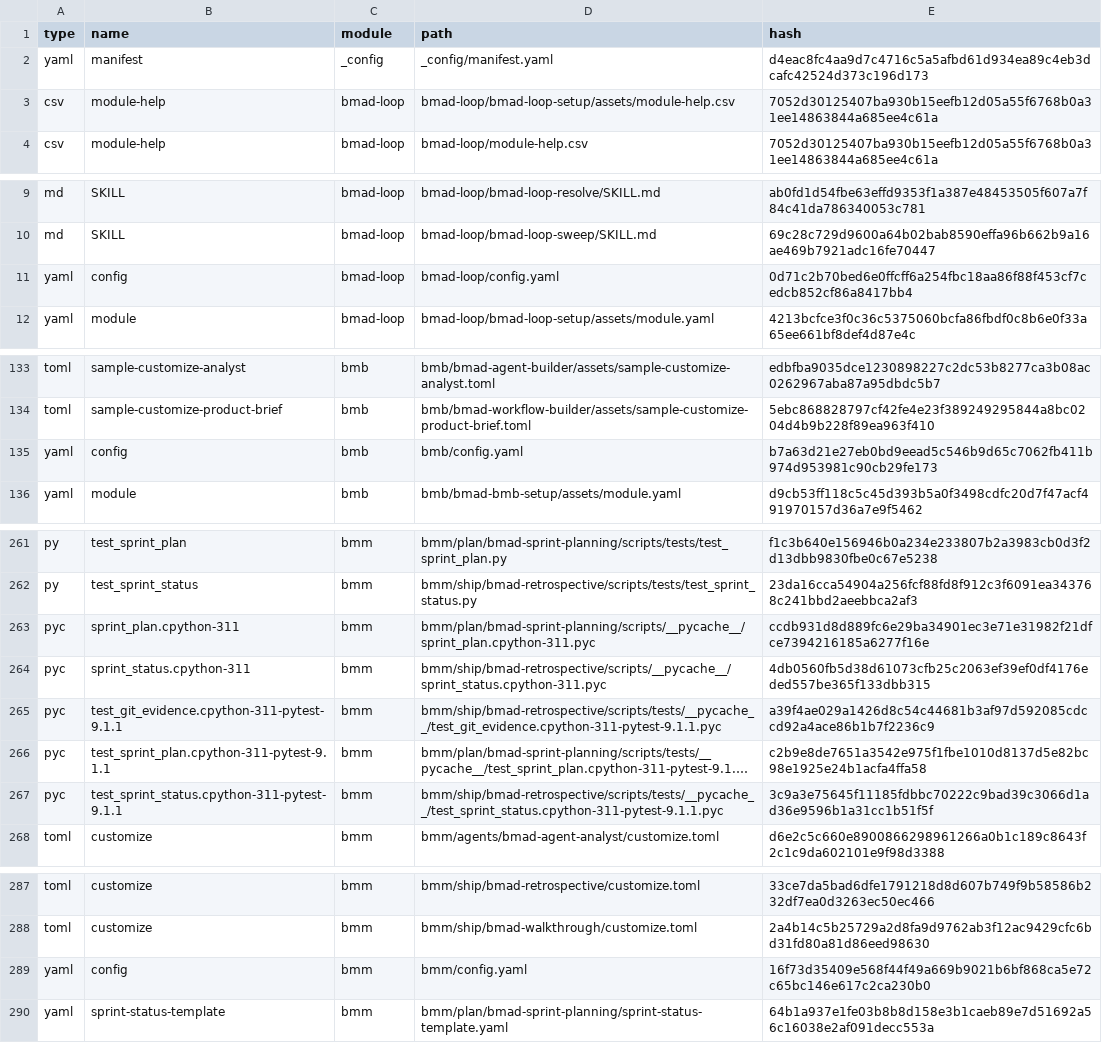
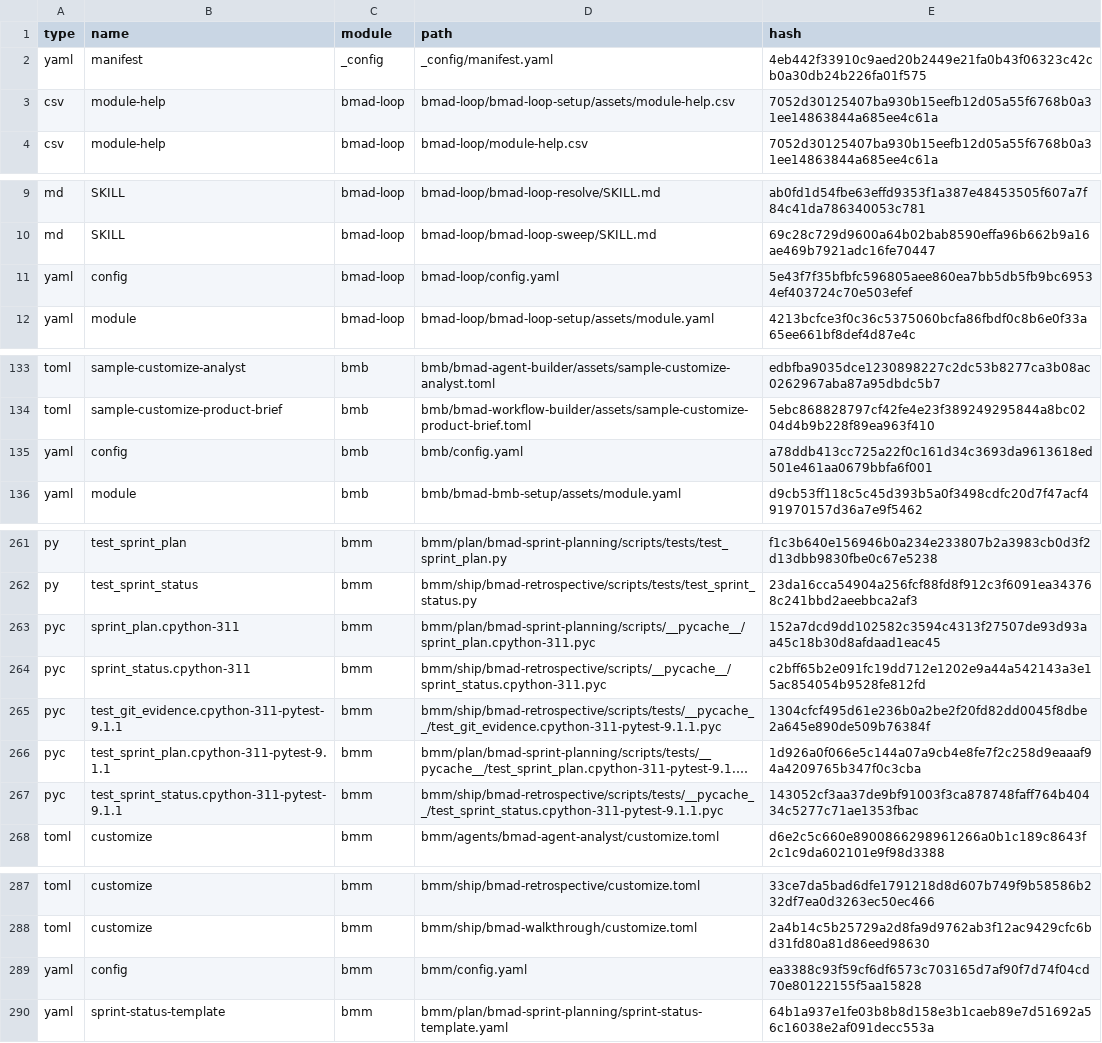
Before and after one commit to Hexalith/Hexalith.Tenants, a CSV file: _bmad/_config/files-manifest.csv, drawn as a sheet; only a part is shown, gaps mark what is left out; long unchanged cells end in …; the diff covers the shown part only; the diff names each change by its address in the sheet, - before the commit and + after, or states it on an @@ line.

Commit message:
fix: update BMAD 6.12.4

```diff
--- a/_bmad/_config/files-manifest.csv
+++ b/_bmad/_config/files-manifest.csv
-E2 (hash): d4eac8fc4aa9d7c4716c5a5afbd61d934ea89c4eb3dcafc42524d373c196d173
+E2 (hash): 4eb442f33910c9aed20b2449e21fa0b43f06323c42cb0a30db24b226fa01f575
-E11 (hash): 0d71c2b70bed6e0ffcff6a254fbc18aa86f88f453cf7cedcb852cf86a8417bb4
+E11 (hash): 5e43f7f35bfbfc596805aee860ea7bb5db5fb9bc69534ef403724c70e503efef
-E135 (hash): b7a63d21e27eb0bd9eead5c546b9d65c7062fb411b974d953981c90cb29fe173
+E135 (hash): a78ddb413cc725a22f0c161d34c3693da9613618ed501e461aa0679bbfa6f001
-E263 (hash): ccdb931d8d889fc6e29ba34901ec3e71e31982f21dfce7394216185a6277f16e
+E263 (hash): 152a7dcd9dd102582c3594c4313f27507de93d93aa45c18b30d8afdaad1eac45
-E264 (hash): 4db0560fb5d38d61073cfb25c2063ef39ef0df4176eded557be365f133dbb315
+E264 (hash): c2bff65b2e091fc19dd712e1202e9a44a542143a3e15ac854054b9528fe812fd
-E265 (hash): a39f4ae029a1426d8c54c44681b3af97d592085cdccd92a4ace86b1b7f2236c9
+E265 (hash): 1304cfcf495d61e236b0a2be2f20fd82dd0045f8dbe2a645e890de509b76384f
-E266 (hash): c2b9e8de7651a3542e975f1fbe1010d8137d5e82bc98e1925e24b1acfa4ffa58
+E266 (hash): 1d926a0f066e5c144a07a9cb4e8fe7f2c258d9eaaaf94a4209765b347f0c3cba
-E267 (hash): 3c9a3e75645f11185fdbbc70222c9bad39c3066d1ad36e9596b1a31cc1b51f5f
+E267 (hash): 143052cf3aa37de9bf91003f3ca878748faff764b40434c5277c71ae1353fbac
-E289 (hash): 16f73d35409e568f44f49a669b9021b6bf868ca5e72c65bc146e617c2ca230b0
+E289 (hash): ea3388c93f59cf6df6573c703165d7af90f7d74f04cd70e80122155f5aa15828
```
Also changed, not shown: 3 edited cells elsewhere in this file, 31 other files.
